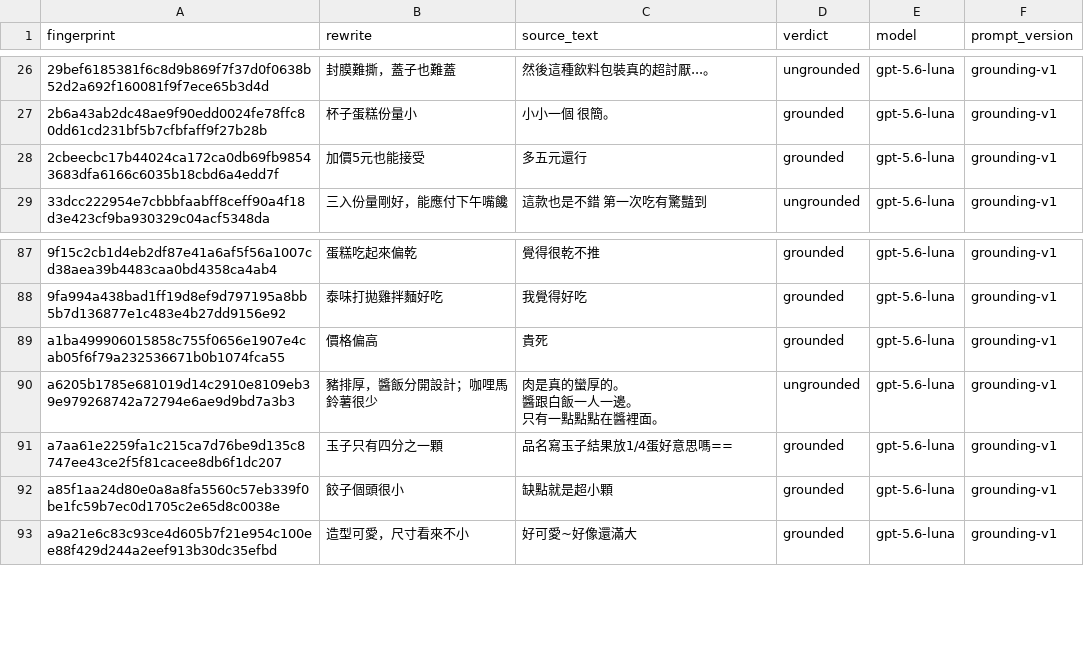
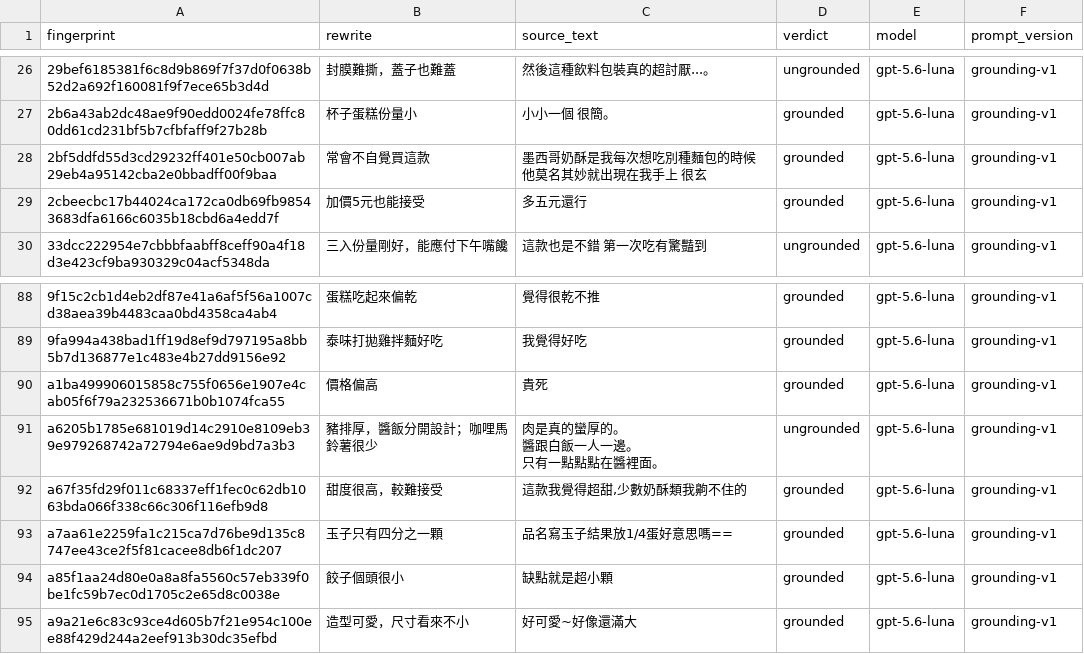
Before and after one commit to YuHsunWang/cvs-radar, a CSV file: data/labels/grounding_verdicts.csv, drawn as a sheet; only a part is shown, gaps mark what is left out; the diff names each change by its address in the sheet, - before the commit and + after, or states it on an @@ line.

```diff
--- a/data/labels/grounding_verdicts.csv
+++ b/data/labels/grounding_verdicts.csv
+row 28: 2bf5ddfd55d3cd29232ff401e50cb007ab29eb4a95142cba2e0bbadff00f9baa | 常會不自覺買這款 | 墨西哥奶酥是我每次想吃別種麵包的時候 他莫名其妙就出現在我手上 很玄 | grounded | gpt-5.6-luna | grounding-v1
+row 92: a67f35fd29f011c68337eff1fec0c62db1063bda066f338c66c306f116efb9d8 | 甜度很高，較難接受 | 這款我覺得超甜,少數奶酥類我齁不住的 | grounded | gpt-5.6-luna | grounding-v1
```
Also changed, not shown: 4 other files.
